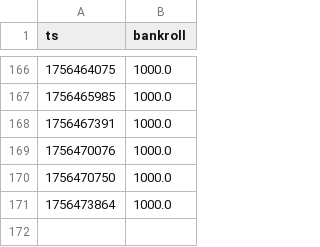
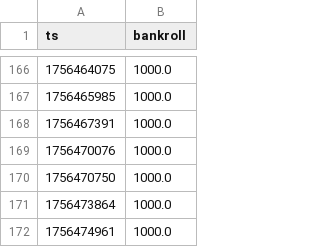
Before and after one commit to Argo007/tennis-betting-bot, a CSV file: state/bankroll_history.csv, drawn as a sheet; only a part is shown, gaps mark what is left out; the diff names each change by its address in the sheet, - before the commit and + after, or states it on an @@ line.

Commit message:
auto: update state+results+docs

```diff
--- a/state/bankroll_history.csv
+++ b/state/bankroll_history.csv
+row 172: 1756474961 | 1000.0
```
Also changed, not shown: live_results/close_odds.csv, live_results/live_matches.csv, 1 other file.
